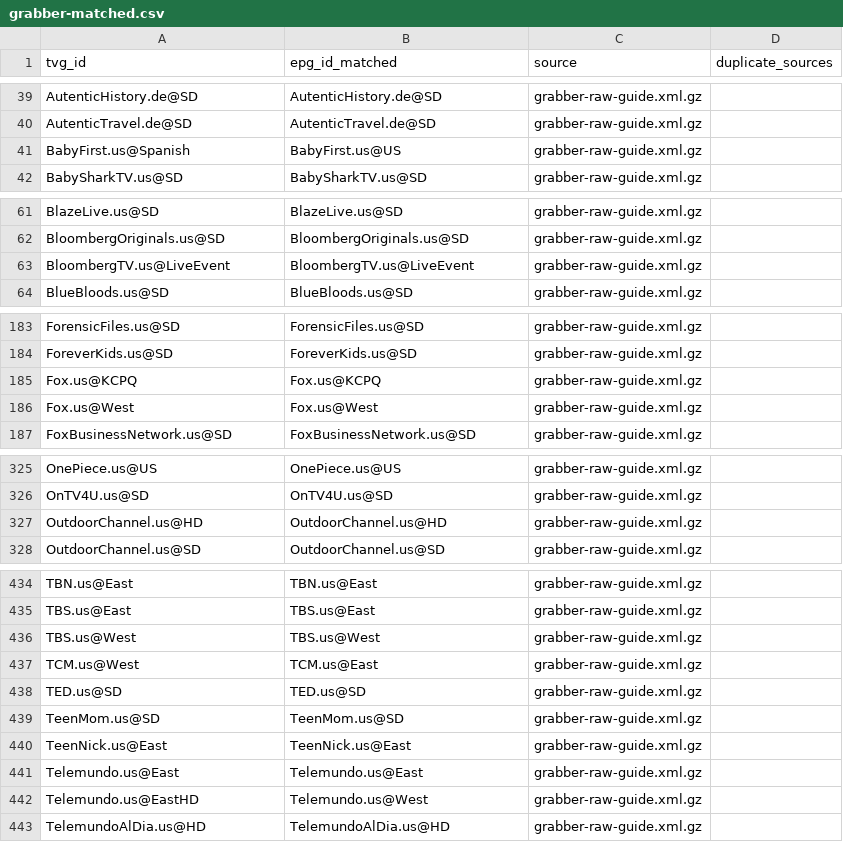
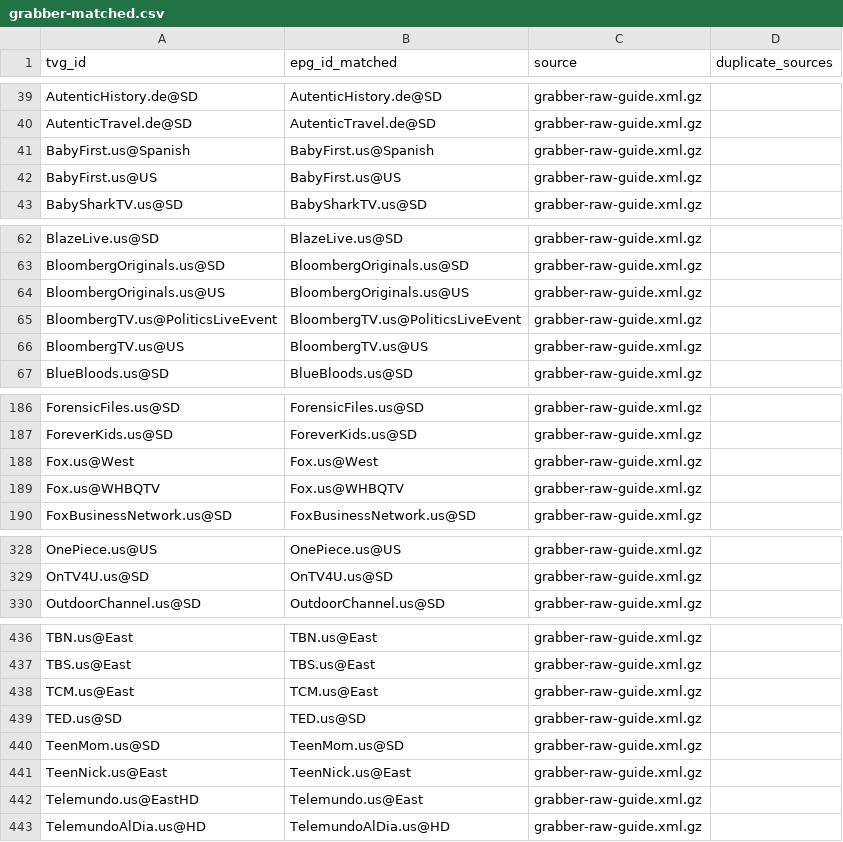
Before and after one commit to umarjamilpc/EPG-LIST-GEN, a CSV file: epgs/US/reports/grabber-matched.csv, drawn as a sheet; only a part is shown, gaps mark what is left out; the diff covers the shown part only.

```diff
--- a/epgs/US/reports/grabber-matched.csv
+++ b/epgs/US/reports/grabber-matched.csv
@@ -40,3 +40,4 @@ AutenticHistory.de@SD,AutenticHistory.de@SD,grabber-raw-guide.xml.gz,
 AutenticTravel.de@SD,AutenticTravel.de@SD,grabber-raw-guide.xml.gz,
-BabyFirst.us@Spanish,BabyFirst.us@US,grabber-raw-guide.xml.gz,
+BabyFirst.us@Spanish,BabyFirst.us@Spanish,grabber-raw-guide.xml.gz,
+BabyFirst.us@US,BabyFirst.us@US,grabber-raw-guide.xml.gz,
 BabySharkTV.us@SD,BabySharkTV.us@SD,grabber-raw-guide.xml.gz,
@@ -62,3 +63,5 @@ BlazeLive.us@SD,BlazeLive.us@SD,grabber-raw-guide.xml.gz,
 BloombergOriginals.us@SD,BloombergOriginals.us@SD,grabber-raw-guide.xml.gz,
-BloombergTV.us@LiveEvent,BloombergTV.us@LiveEvent,grabber-raw-guide.xml.gz,
+BloombergOriginals.us@US,BloombergOriginals.us@US,grabber-raw-guide.xml.gz,
+BloombergTV.us@PoliticsLiveEvent,BloombergTV.us@PoliticsLiveEvent,grabber-raw-guide.xml.gz,
+BloombergTV.us@US,BloombergTV.us@US,grabber-raw-guide.xml.gz,
 BlueBloods.us@SD,BlueBloods.us@SD,grabber-raw-guide.xml.gz,
@@ -184,4 +187,4 @@ ForensicFiles.us@SD,ForensicFiles.us@SD,grabber-raw-guide.xml.gz,
 ForeverKids.us@SD,ForeverKids.us@SD,grabber-raw-guide.xml.gz,
-Fox.us@KCPQ,Fox.us@KCPQ,grabber-raw-guide.xml.gz,
 Fox.us@West,Fox.us@West,grabber-raw-guide.xml.gz,
+Fox.us@WHBQTV,Fox.us@WHBQTV,grabber-raw-guide.xml.gz,
 FoxBusinessNetwork.us@SD,FoxBusinessNetwork.us@SD,grabber-raw-guide.xml.gz,
@@ -326,3 +329,2 @@ OnePiece.us@US,OnePiece.us@US,grabber-raw-guide.xml.gz,
 OnTV4U.us@SD,OnTV4U.us@SD,grabber-raw-guide.xml.gz,
-OutdoorChannel.us@HD,OutdoorChannel.us@HD,grabber-raw-guide.xml.gz,
 OutdoorChannel.us@SD,OutdoorChannel.us@SD,grabber-raw-guide.xml.gz,
@@ -435,4 +437,3 @@ TBN.us@East,TBN.us@East,grabber-raw-guide.xml.gz,
 TBS.us@East,TBS.us@East,grabber-raw-guide.xml.gz,
-TBS.us@West,TBS.us@West,grabber-raw-guide.xml.gz,
-TCM.us@West,TCM.us@East,grabber-raw-guide.xml.gz,
+TCM.us@East,TCM.us@East,grabber-raw-guide.xml.gz,
 TED.us@SD,TED.us@SD,grabber-raw-guide.xml.gz,
@@ -440,4 +441,3 @@ TeenMom.us@SD,TeenMom.us@SD,grabber-raw-guide.xml.gz,
 TeenNick.us@East,TeenNick.us@East,grabber-raw-guide.xml.gz,
-Telemundo.us@East,Telemundo.us@East,grabber-raw-guide.xml.gz,
-Telemundo.us@EastHD,Telemundo.us@West,grabber-raw-guide.xml.gz,
+Telemundo.us@EastHD,Telemundo.us@East,grabber-raw-guide.xml.gz,
 TelemundoAlDia.us@HD,TelemundoAlDia.us@HD,grabber-raw-guide.xml.gz,
```
Also changed, not shown: 2 added rows and 14 edited cells elsewhere in this file, epgs/US/reports/merge-matched.csv, epgs/US/reports/urls-matched.csv, 12 other files.
